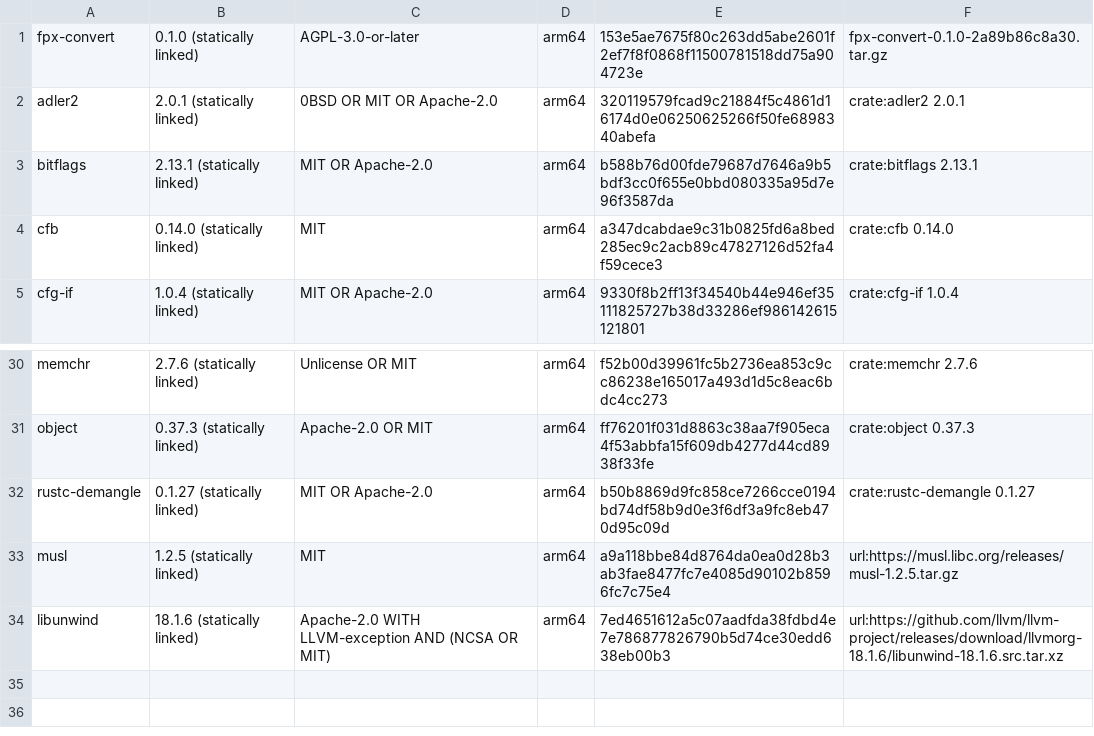
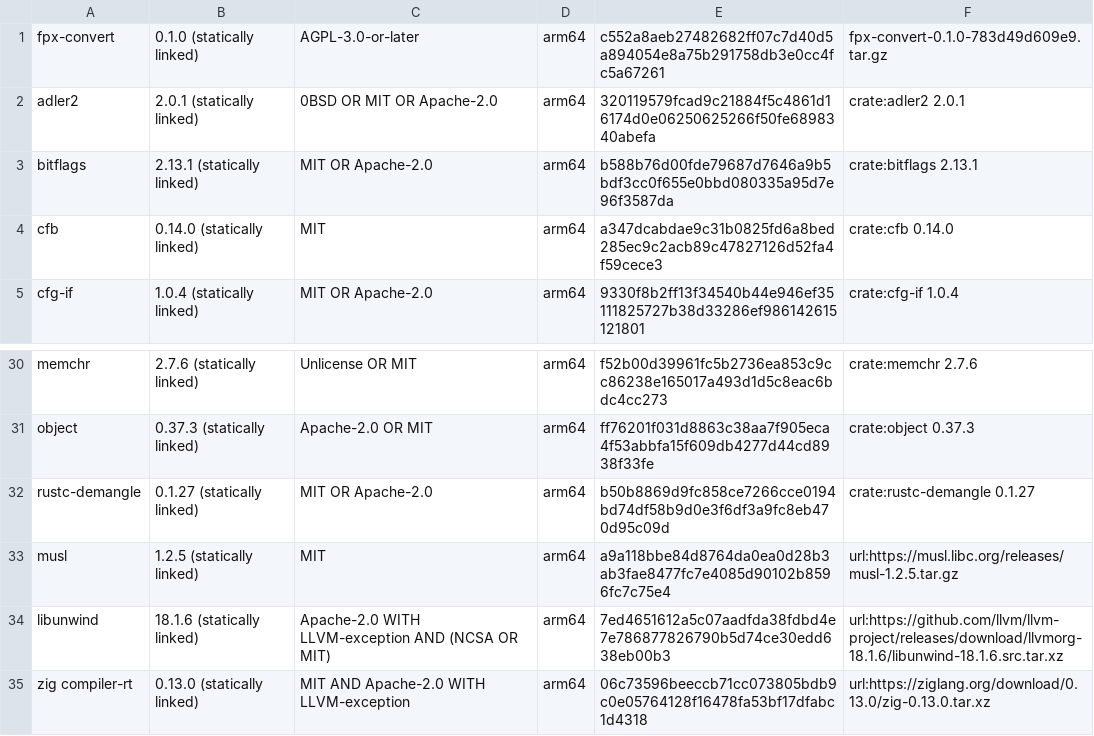
Before and after one commit to 9Reg/fpx-convert, a TSV file: third-party/fpx-convert-arm64/entries.tsv, drawn as a sheet; only a part is shown, gaps mark what is left out.

```diff
--- a/third-party/fpx-convert-arm64/entries.tsv
+++ b/third-party/fpx-convert-arm64/entries.tsv
@@ -1,2 +1,2 @@
-fpx-convert	0.1.0 (statically linked)	AGPL-3.0-or-later	arm64	153e5ae7675f80c263dd5abe2601f2ef7f8f0868f11500781518dd75a904723e	fpx-convert-0.1.0-2a89b86c8a30.tar.gz
+fpx-convert	0.1.0 (statically linked)	AGPL-3.0-or-later	arm64	c552a8aeb27482682ff07c7d40d5a894054e8a75b291758db3e0cc4fc5a67261	fpx-convert-0.1.0-783d49d609e9.tar.gz
 adler2	2.0.1 (statically linked)	0BSD OR MIT OR Apache-2.0	arm64	320119579fcad9c21884f5c4861d16174d0e06250625266f50fe6898340abefa	crate:adler2 2.0.1
@@ -34 +34,2 @@ musl	1.2.5 (statically linked)	MIT	arm64	a9a118bbe84d8764da0ea0d28b3ab3fae8477fc
 libunwind	18.1.6 (statically linked)	Apache-2.0 WITH LLVM-exception AND (NCSA OR MIT)	arm64	7ed4651612a5c07aadfda38fdbd4e7e786877826790b5d74ce30edd638eb00b3	url:https://github.com/llvm/llvm-project/releases/download/llvmorg-18.1.6/libunwind-18.1.6.src.tar.xz
+zig compiler-rt	0.13.0 (statically linked)	MIT AND Apache-2.0 WITH LLVM-exception	arm64	06c73596beeccb71cc073805bdb9c0e05764128f16478fa53bf17dfabc1d4318	url:https://ziglang.org/download/0.13.0/zig-0.13.0.tar.xz
```
Also changed, not shown: third-party/fpx-convert-x86-64/entries.tsv, 9 other files.
